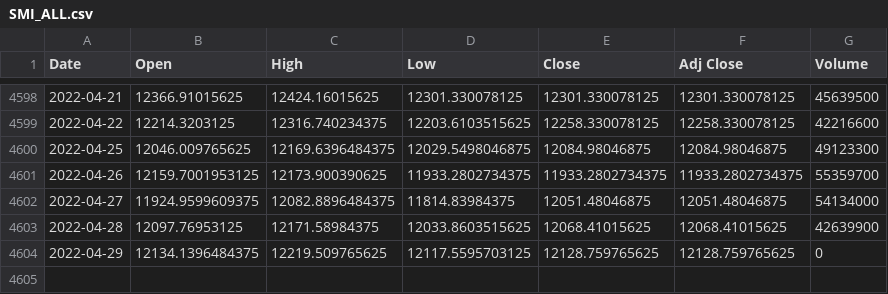
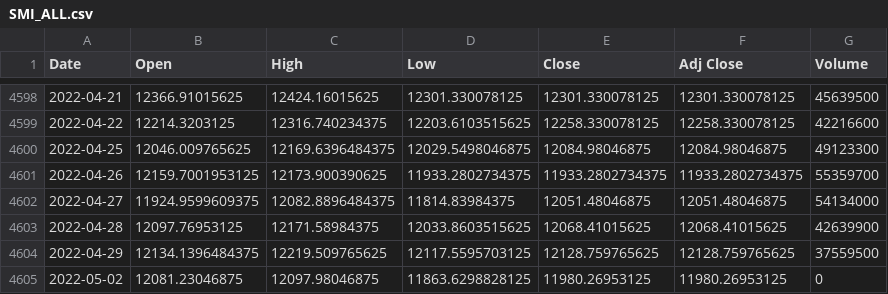
Before and after one commit to Darioschuerch/Project_MRWAM69.F2201_Marzer_Schuerch, a CSV file: Project/SMI_ALL.csv, drawn as a sheet; only a part is shown, gaps mark what is left out.

```diff
--- a/Project/SMI_ALL.csv
+++ b/Project/SMI_ALL.csv
@@ -4603,2 +4603,3 @@ Date,Open,High,Low,Close,Adj Close,Volume
 2022-04-28,12097.76953125,12171.58984375,12033.8603515625,12068.41015625,12068.41015625,42639900
-2022-04-29,12134.1396484375,12219.509765625,12117.5595703125,12128.759765625,12128.759765625,0
+2022-04-29,12134.1396484375,12219.509765625,12117.5595703125,12128.759765625,12128.759765625,37559500
+2022-05-02,12081.23046875,12097.98046875,11863.6298828125,11980.26953125,11980.26953125,0
```
Also changed, not shown: 2 other files.
